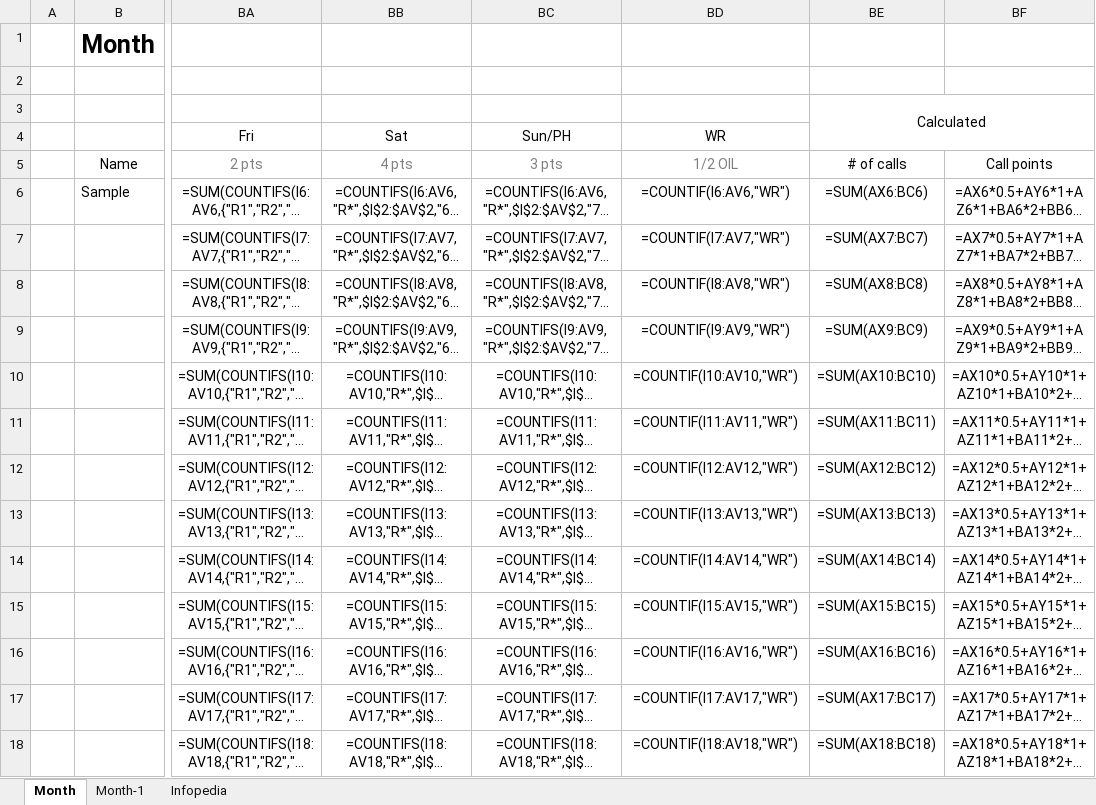
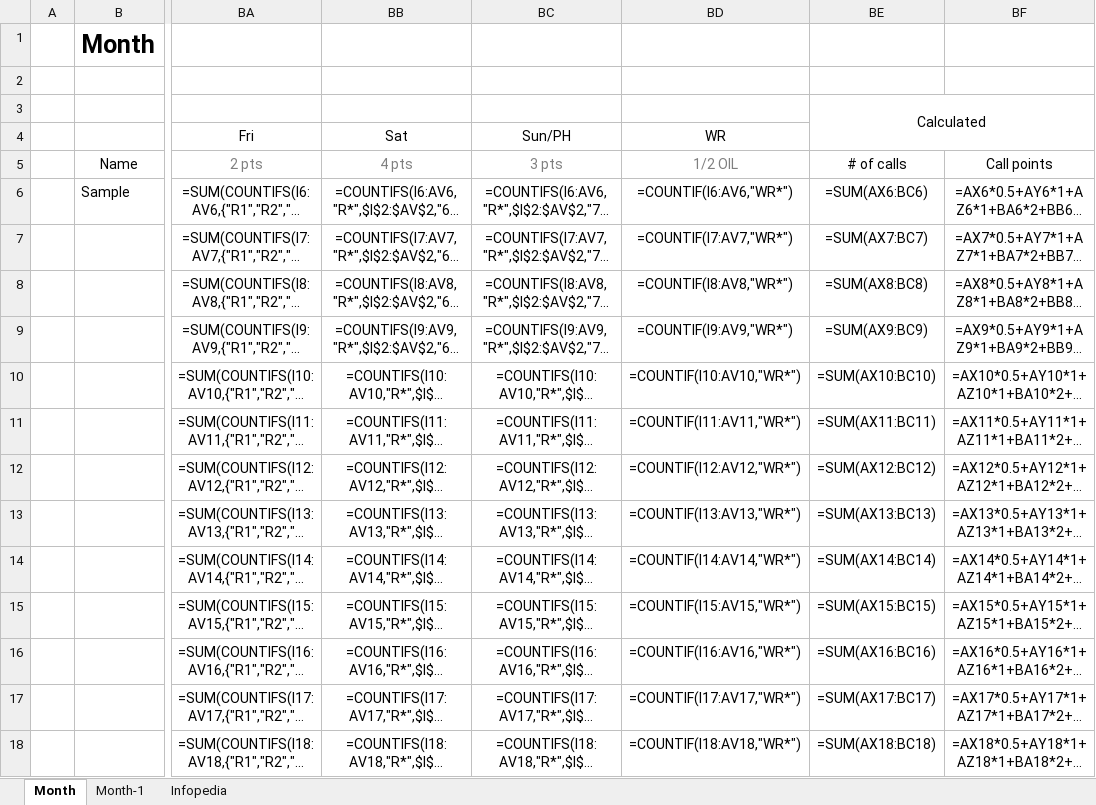
Before and after one commit to aiehtelac/roster, an Excel workbook: templates/Templates_REG.xlsx, sheet Month, drawn as a sheet; only a part is shown, gaps mark what is left out; long unchanged cells end in …; values as stored, in another font and other column widths than the file's, no borders; formulas are shown in place of their values; the diff covers the shown part only; the diff names each change by its address in the sheet, - before the commit and + after, or states it on an @@ line.

```diff
--- a/templates/Templates_REG.xlsx (sheet Month)
+++ b/templates/Templates_REG.xlsx (sheet Month)
-BD6: =COUNTIF(I6:AV6,"WR")
+BD6: =COUNTIF(I6:AV6,"WR*")
-BD7: =COUNTIF(I7:AV7,"WR")
+BD7: =COUNTIF(I7:AV7,"WR*")
-BD8: =COUNTIF(I8:AV8,"WR")
+BD8: =COUNTIF(I8:AV8,"WR*")
-BD9: =COUNTIF(I9:AV9,"WR")
+BD9: =COUNTIF(I9:AV9,"WR*")
-BD10: =COUNTIF(I10:AV10,"WR")
+BD10: =COUNTIF(I10:AV10,"WR*")
-BD11: =COUNTIF(I11:AV11,"WR")
+BD11: =COUNTIF(I11:AV11,"WR*")
-BD12: =COUNTIF(I12:AV12,"WR")
+BD12: =COUNTIF(I12:AV12,"WR*")
-BD13: =COUNTIF(I13:AV13,"WR")
+BD13: =COUNTIF(I13:AV13,"WR*")
-BD14: =COUNTIF(I14:AV14,"WR")
+BD14: =COUNTIF(I14:AV14,"WR*")
-BD15: =COUNTIF(I15:AV15,"WR")
+BD15: =COUNTIF(I15:AV15,"WR*")
-BD16: =COUNTIF(I16:AV16,"WR")
+BD16: =COUNTIF(I16:AV16,"WR*")
-BD17: =COUNTIF(I17:AV17,"WR")
+BD17: =COUNTIF(I17:AV17,"WR*")
-BD18: =COUNTIF(I18:AV18,"WR")
+BD18: =COUNTIF(I18:AV18,"WR*")
```
Also changed, not shown: 31 edited cells elsewhere in this sheet, 1 other file.
